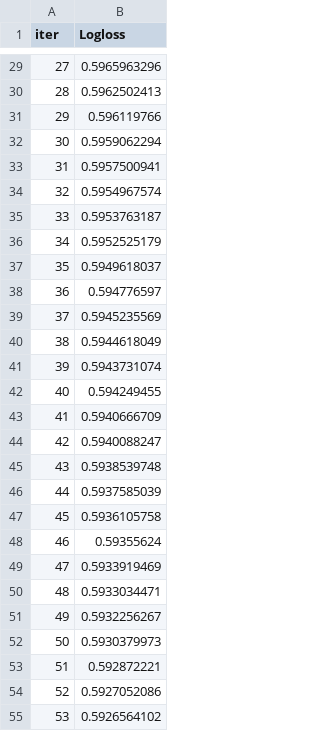
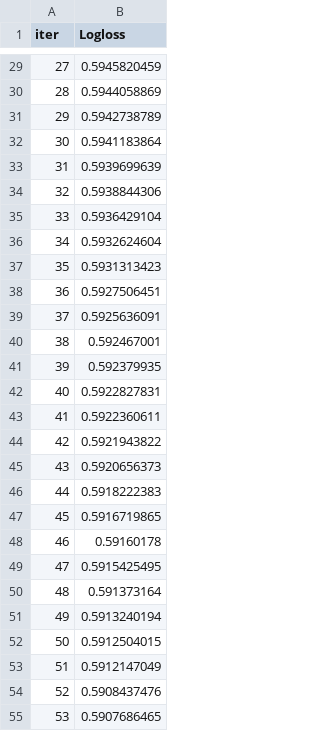
Before and after one commit to VinuraD/CFRobustness-of-Trees, a TSV file: CEML/catboost_info/learn_error.tsv, drawn as a sheet; only a part is shown, gaps mark what is left out; the diff covers the shown part only.

```diff
--- a/CEML/catboost_info/learn_error.tsv
+++ b/CEML/catboost_info/learn_error.tsv
@@ -29,27 +29,27 @@ iter	Logloss
-27	0.5965963296
-28	0.5962502413
-29	0.596119766
-30	0.5959062294
-31	0.5957500941
-32	0.5954967574
-33	0.5953763187
-34	0.5952525179
-35	0.5949618037
-36	0.594776597
-37	0.5945235569
-38	0.5944618049
-39	0.5943731074
-40	0.594249455
-41	0.5940666709
-42	0.5940088247
-43	0.5938539748
-44	0.5937585039
-45	0.5936105758
-46	0.59355624
-47	0.5933919469
-48	0.5933034471
-49	0.5932256267
-50	0.5930379973
-51	0.592872221
-52	0.5927052086
-53	0.5926564102
+27	0.5945820459
+28	0.5944058869
+29	0.5942738789
+30	0.5941183864
+31	0.5939699639
+32	0.5938844306
+33	0.5936429104
+34	0.5932624604
+35	0.5931313423
+36	0.5927506451
+37	0.5925636091
+38	0.592467001
+39	0.592379935
+40	0.5922827831
+41	0.5922360611
+42	0.5921943822
+43	0.5920656373
+44	0.5918222383
+45	0.5916719865
+46	0.59160178
+47	0.5915425495
+48	0.591373164
+49	0.5913240194
+50	0.5912504015
+51	0.5912147049
+52	0.5908437476
+53	0.5907686465
```
Also changed, not shown: 173 edited cells elsewhere in this file, CEML/catboost_info/time_left.tsv, 5 other files.
